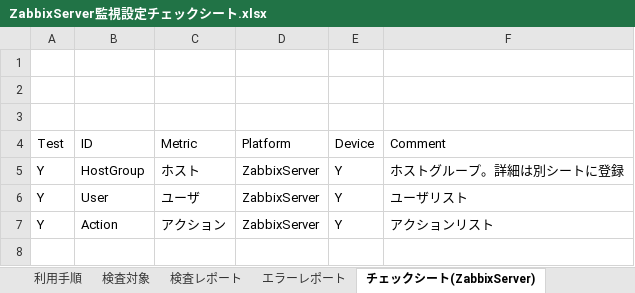
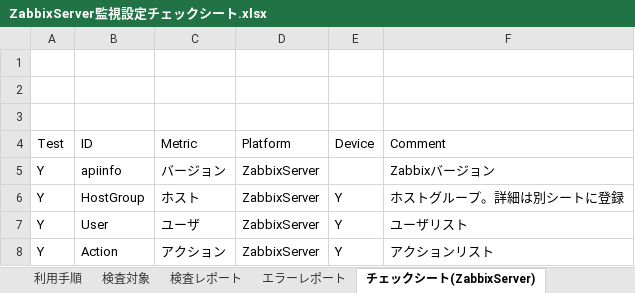
Before and after one commit to frsw3nr/gradle-server-acceptance, an Excel workbook: template/Zabbix/ZabbixServer監視設定チェックシート.xlsx, sheet チェックシート(ZabbixServer), drawn as a sheet; values as stored, in another font and other column widths than the file's, no borders; the diff names each change by its address in the sheet, - before the commit and + after, or states it on an @@ line.

```diff
--- a/template/Zabbix/ZabbixServer監視設定チェックシート.xlsx (sheet チェックシート(ZabbixServer))
+++ b/template/Zabbix/ZabbixServer監視設定チェックシート.xlsx (sheet チェックシート(ZabbixServer))
+row 5: Y | apiinfo | バージョン | ZabbixServer |  | Zabbixバージョン
```
Also changed, not shown: 3 other files.
